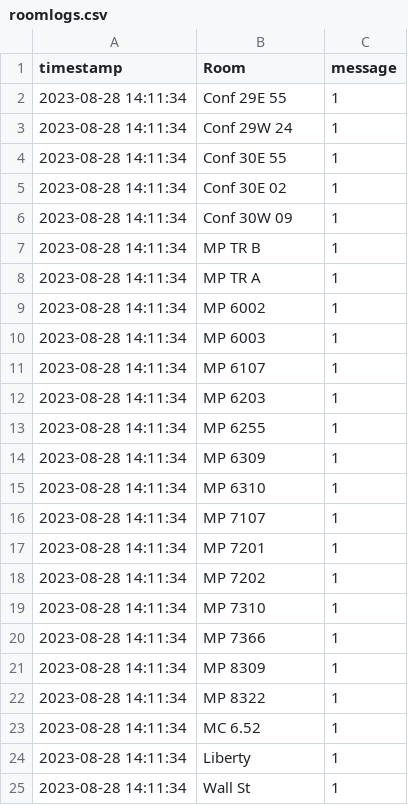
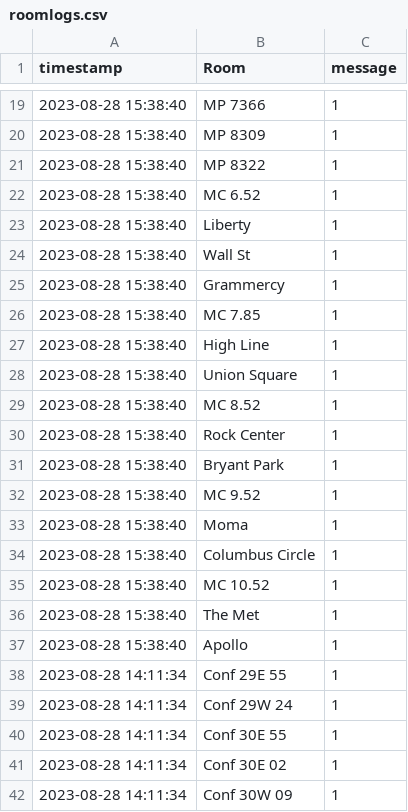
Before and after one commit to derinp/easervices, a CSV file: poly/roomlogs.csv, drawn as a sheet; only a part is shown, gaps mark what is left out; the shorter side is filled out with more unchanged rows; the diff covers the shown part only.

Commit message:
update logs

```diff
--- a/poly/roomlogs.csv
+++ b/poly/roomlogs.csv
@@ -2 +19,20 @@ timestamp, Room, message
+2023-08-28 15:38:40, MP 7366, 1
+2023-08-28 15:38:40, MP 8309, 1
+2023-08-28 15:38:40, MP 8322, 1
+2023-08-28 15:38:40, MC 6.52, 1
+2023-08-28 15:38:40, Liberty, 1
+2023-08-28 15:38:40, Wall St, 1
+2023-08-28 15:38:40, Grammercy, 1
+2023-08-28 15:38:40, MC 7.85, 1
+2023-08-28 15:38:40, High Line, 1
+2023-08-28 15:38:40, Union Square, 1
+2023-08-28 15:38:40, MC 8.52, 1
+2023-08-28 15:38:40, Rock Center, 1
+2023-08-28 15:38:40, Bryant Park, 1
+2023-08-28 15:38:40, MC 9.52, 1
+2023-08-28 15:38:40, Moma, 1
+2023-08-28 15:38:40, Columbus Circle, 1
+2023-08-28 15:38:40, MC 10.52, 1
+2023-08-28 15:38:40, The Met, 1
+2023-08-28 15:38:40, Apollo, 1
 2023-08-28 14:11:34, Conf 29E 55, 1
```
Also changed, not shown: 17 added rows elsewhere in this file.
